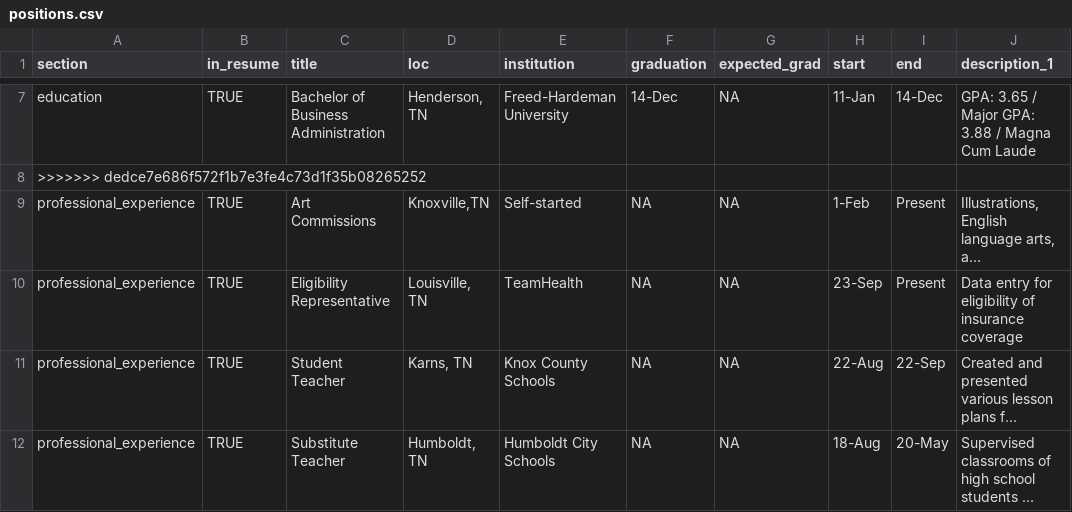
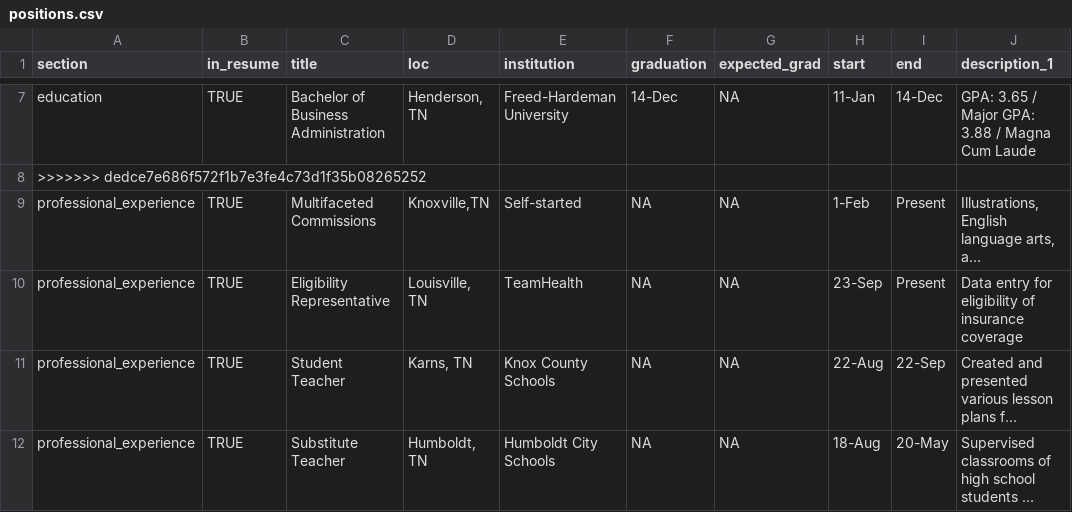
Before and after one commit to tbnaes/cv, a CSV file: positions.csv, drawn as a sheet; only a part is shown, gaps mark what is left out; long unchanged cells end in …; the diff names each change by its address in the sheet, - before the commit and + after, or states it on an @@ line.

Commit message:
Small Edit
MULTIFACETED COMMISSIONS

```diff
--- a/positions.csv
+++ b/positions.csv
-C9 (title): Art Commissions
+C9 (title): Multifaceted Commissions
```
Also changed, not shown: 1 other file.
